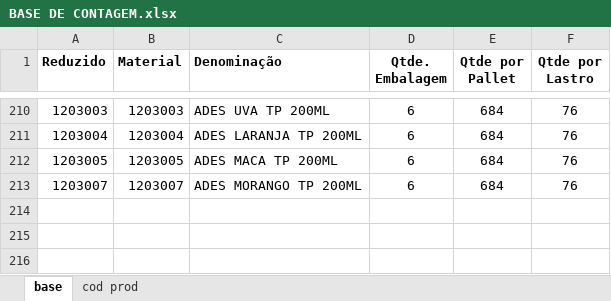
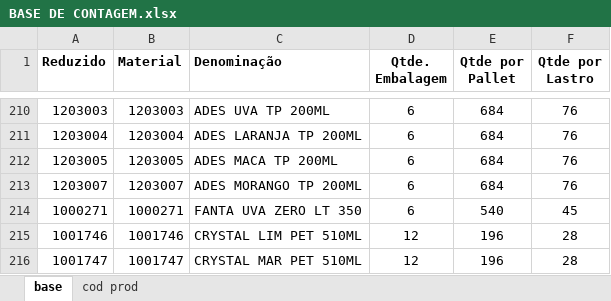
Before and after one commit to tgsirlogistica-hue/App-Armazem, an Excel workbook: BASE DE CONTAGEM.xlsx, sheet base, drawn as a sheet; only a part is shown, gaps mark what is left out; values as stored, in another font and other column widths than the file's, no borders; the diff names each change by its address in the sheet, - before the commit and + after, or states it on an @@ line.

Commit message:
Add files via upload

```diff
--- a/BASE DE CONTAGEM.xlsx (sheet base)
+++ b/BASE DE CONTAGEM.xlsx (sheet base)
+row 214: 1000271 | 1000271 | FANTA UVA ZERO LT 350 | 6 | 540 | 45
+row 215: 1001746 | 1001746 | CRYSTAL LIM PET 510ML | 12 | 196 | 28
+row 216: 1001747 | 1001747 | CRYSTAL MAR PET 510ML | 12 | 196 | 28
```
Also changed, not shown: sheet cod prod.
